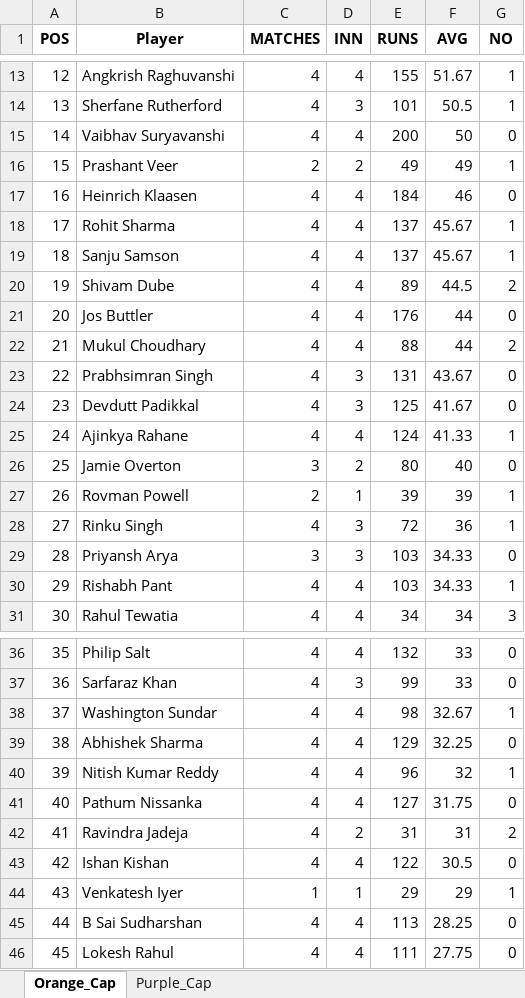
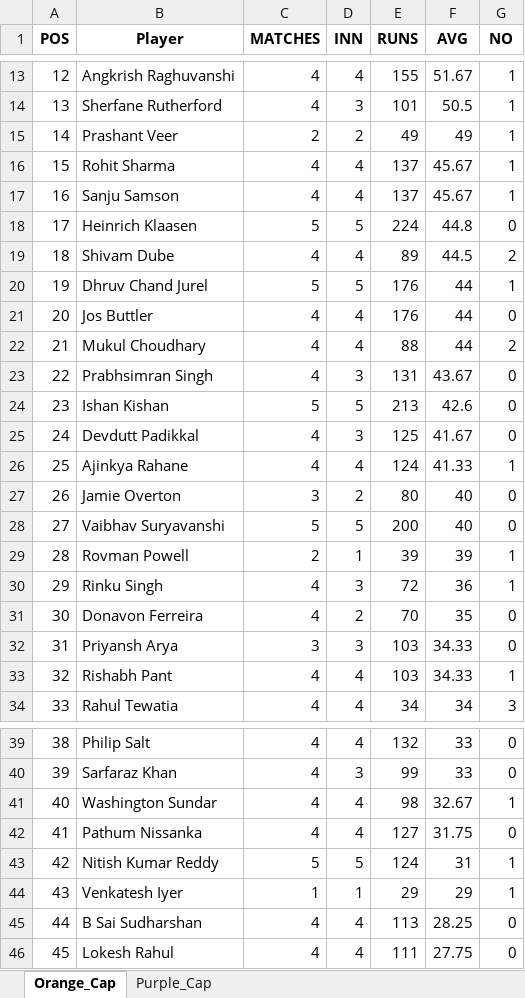
Before and after one commit to pratikalwaysrocks/Wadi-IPL-2026, an Excel workbook: ipl_stats_2026.xlsx, sheet Orange_Cap, drawn as a sheet; only a part is shown, gaps mark what is left out; values as stored, in another font and other column widths than the file's, no borders; removed rows and columns are numbered as before the commit, all else as after; the diff covers the shown part only; the diff names each change by its address in the sheet, - before the commit and + after, or states it on an @@ line.

Commit message:
auto update fantasy data

```diff
--- a/ipl_stats_2026.xlsx (sheet Orange_Cap)
+++ b/ipl_stats_2026.xlsx (sheet Orange_Cap)
@@ column A (POS) renumbered from row 3 down @@
-row 15: 14 | Vaibhav Suryavanshi | 4 | 4 | 200 | 50 | 0
-row 17: 16 | Heinrich Klaasen | 4 | 4 | 184 | 46 | 0
+row 18: 17 | Heinrich Klaasen | 5 | 5 | 224 | 44.8 | 0
+row 20: 19 | Dhruv Chand Jurel | 5 | 5 | 176 | 44 | 1
+row 24: 23 | Ishan Kishan | 5 | 5 | 213 | 42.6 | 0
+row 28: 27 | Vaibhav Suryavanshi | 5 | 5 | 200 | 40 | 0
+row 31: 30 | Donavon Ferreira | 4 | 2 | 70 | 35 | 0
-row 39: 38 | Abhishek Sharma | 4 | 4 | 129 | 32.25 | 0
-row 40: 39 | Nitish Kumar Reddy | 4 | 4 | 96 | 32 | 1
-row 42: 41 | Ravindra Jadeja | 4 | 2 | 31 | 31 | 2
-row 43: 42 | Ishan Kishan | 4 | 4 | 122 | 30.5 | 0
+row 43: 42 | Nitish Kumar Reddy | 5 | 5 | 124 | 31 | 1
```
Also changed, not shown: 13 added rows, 10 removed rows and 8 edited cells elsewhere in this sheet, sheet Purple_Cap, IPL_Fantasy_Points.xlsx, 3 other files.
